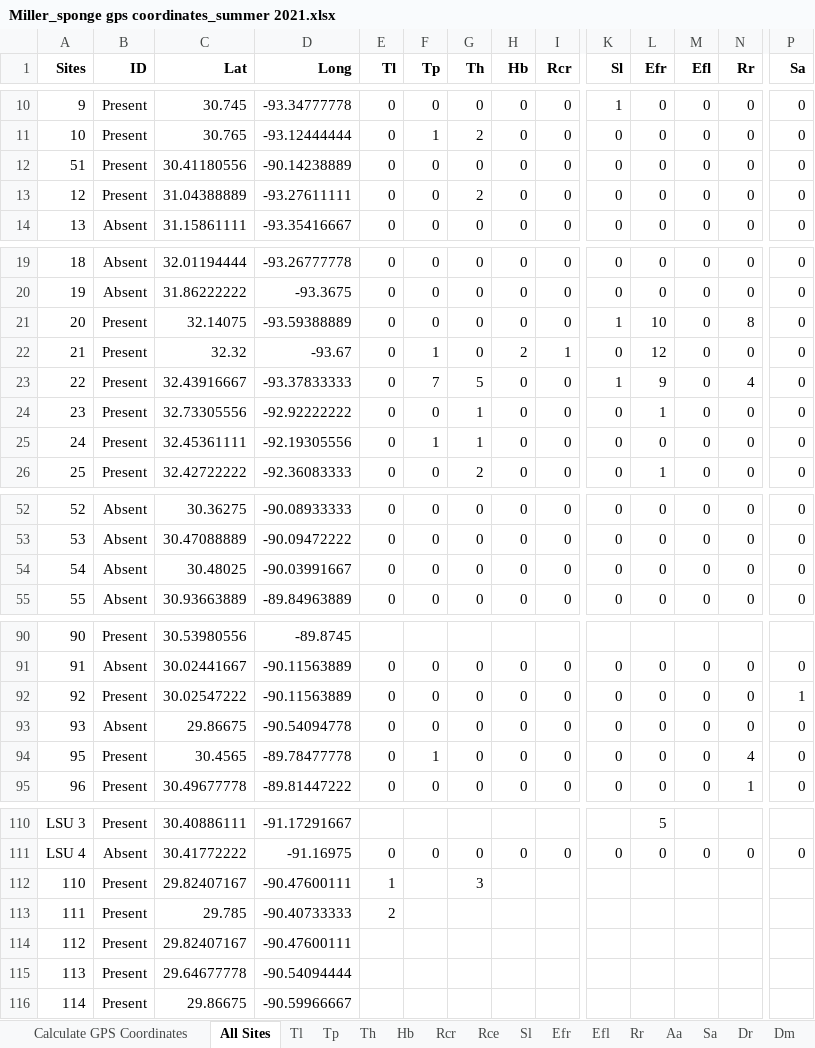
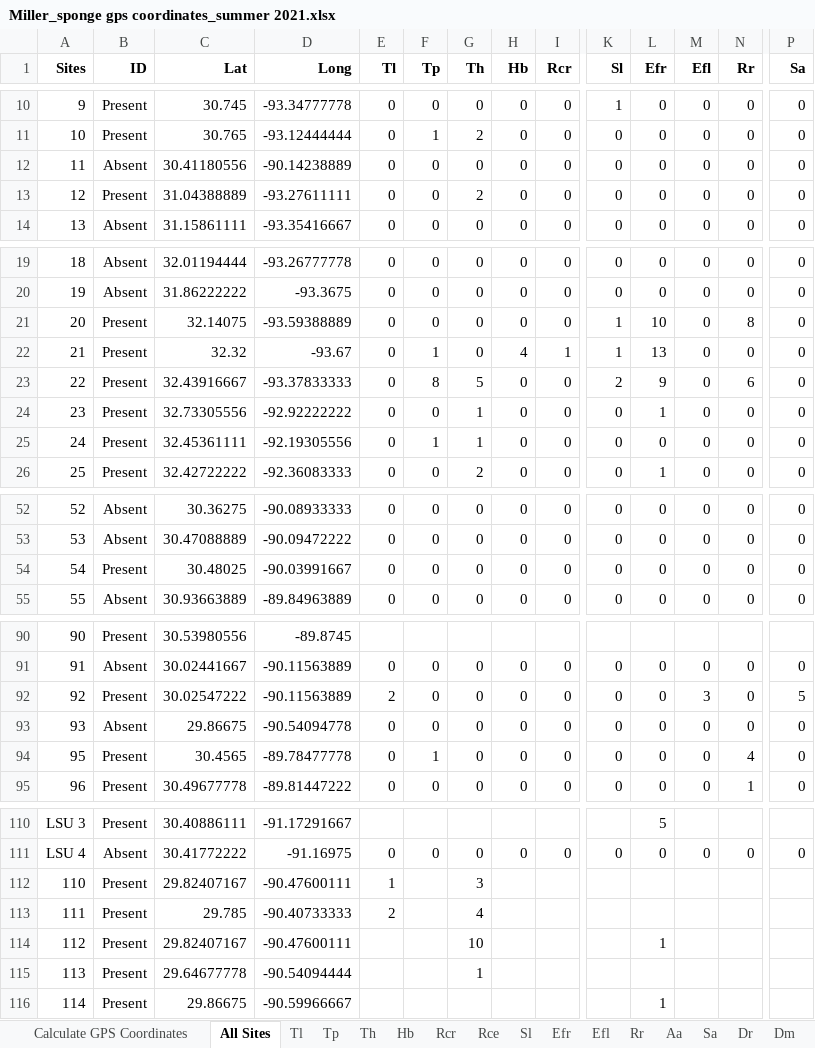
Before and after one commit to marymiller2/spongehunters, an Excel workbook: map_data_files/Miller_sponge gps coordinates_summer 2021.xlsx, sheet All Sites, drawn as a sheet; only a part is shown, gaps mark what is left out; values as stored, in another font and other column widths than the file's, no borders; the diff names each change by its address in the sheet, - before the commit and + after, or states it on an @@ line.

```diff
--- a/map_data_files/Miller_sponge gps coordinates_summer 2021.xlsx (sheet All Sites)
+++ b/map_data_files/Miller_sponge gps coordinates_summer 2021.xlsx (sheet All Sites)
-A12 (Sites): 51
+A12 (Sites): 11
-B12 (ID): Present
+B12 (ID): Absent
-H22 (Hb): 2
+H22 (Hb): 4
-K22 (Sl): 0
+K22 (Sl): 1
-L22 (Efr): 12
+L22 (Efr): 13
-F23 (Tp): 7
+F23 (Tp): 8
-K23 (Sl): 1
+K23 (Sl): 2
-N23 (Rr): 4
+N23 (Rr): 6
-B54 (ID): Absent
+B54 (ID): Present
-E92 (Tl): 0
+E92 (Tl): 2
-M92 (Efl): 0
+M92 (Efl): 3
-P92 (Sa): 1
+P92 (Sa): 5
-G113 (Th): (empty)
+G113 (Th): 4
-G114 (Th): (empty)
+G114 (Th): 10
-L114 (Efr): (empty)
+L114 (Efr): 1
-G115 (Th): (empty)
+G115 (Th): 1
-L116 (Efr): (empty)
+L116 (Efr): 1
```
Also changed, not shown: sheet Th, sheet Efr, sheet Efl, sheet Sl, sheet Tl, 6 other files.
